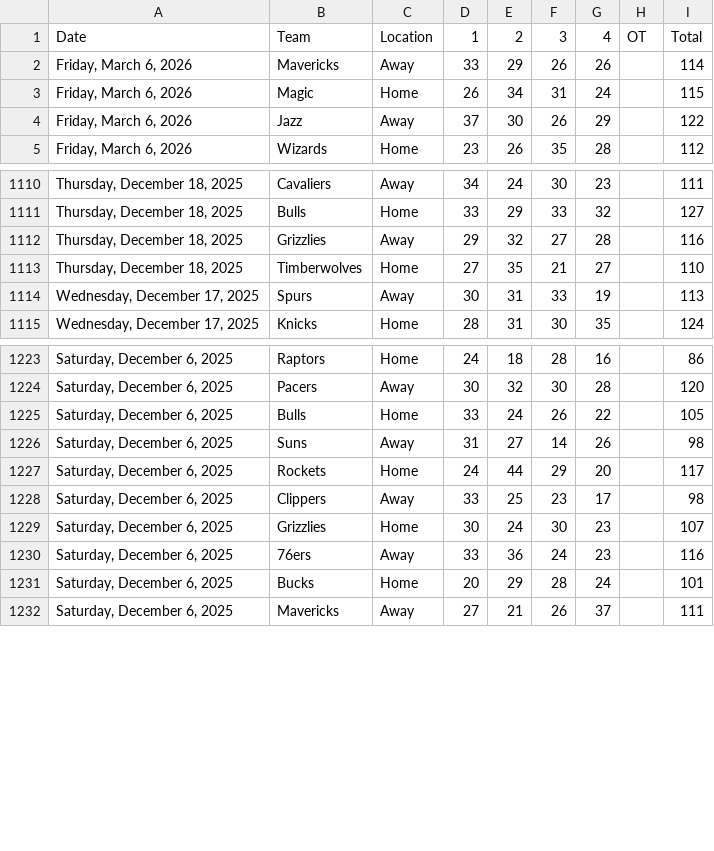
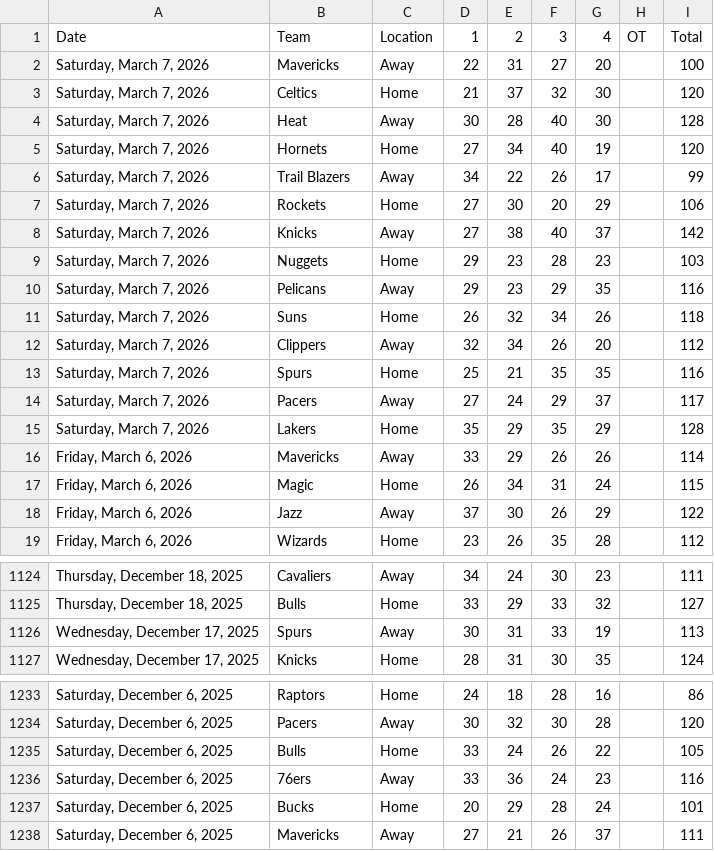
Before and after one commit to Daniel-CM327/NBA-Scoreboard, a CSV file: nba_scoreboard_data.csv, drawn as a sheet; only a part is shown, gaps mark what is left out; removed rows and columns are numbered as before the commit, all else as after; the diff covers the shown part only; the diff names each change by its address in the sheet, - before the commit and + after, or states it on an @@ line.

```diff
--- a/nba_scoreboard_data.csv
+++ b/nba_scoreboard_data.csv
+row 2: Saturday, March 7, 2026 | Mavericks | Away | 22 | 31 | 27 | 20 |  | 100
+row 3: Saturday, March 7, 2026 | Celtics | Home | 21 | 37 | 32 | 30 |  | 120
+row 4: Saturday, March 7, 2026 | Heat | Away | 30 | 28 | 40 | 30 |  | 128
+row 5: Saturday, March 7, 2026 | Hornets | Home | 27 | 34 | 40 | 19 |  | 120
+row 6: Saturday, March 7, 2026 | Trail Blazers | Away | 34 | 22 | 26 | 17 |  | 99
+row 7: Saturday, March 7, 2026 | Rockets | Home | 27 | 30 | 20 | 29 |  | 106
+row 8: Saturday, March 7, 2026 | Knicks | Away | 27 | 38 | 40 | 37 |  | 142
+row 9: Saturday, March 7, 2026 | Nuggets | Home | 29 | 23 | 28 | 23 |  | 103
+row 10: Saturday, March 7, 2026 | Pelicans | Away | 29 | 23 | 29 | 35 |  | 116
+row 11: Saturday, March 7, 2026 | Suns | Home | 26 | 32 | 34 | 26 |  | 118
+row 12: Saturday, March 7, 2026 | Clippers | Away | 32 | 34 | 26 | 20 |  | 112
+row 13: Saturday, March 7, 2026 | Spurs | Home | 25 | 21 | 35 | 35 |  | 116
+row 14: Saturday, March 7, 2026 | Pacers | Away | 27 | 24 | 29 | 37 |  | 117
+row 15: Saturday, March 7, 2026 | Lakers | Home | 35 | 29 | 35 | 29 |  | 128
-row 1112: Thursday, December 18, 2025 | Grizzlies | Away | 29 | 32 | 27 | 28 |  | 116
-row 1113: Thursday, December 18, 2025 | Timberwolves | Home | 27 | 35 | 21 | 27 |  | 110
-row 1226: Saturday, December 6, 2025 | Suns | Away | 31 | 27 | 14 | 26 |  | 98
-row 1227: Saturday, December 6, 2025 | Rockets | Home | 24 | 44 | 29 | 20 |  | 117
-row 1228: Saturday, December 6, 2025 | Clippers | Away | 33 | 25 | 23 | 17 |  | 98
-row 1229: Saturday, December 6, 2025 | Grizzlies | Home | 30 | 24 | 30 | 23 |  | 107
```
Also changed, not shown: 4 removed rows elsewhere in this file.
